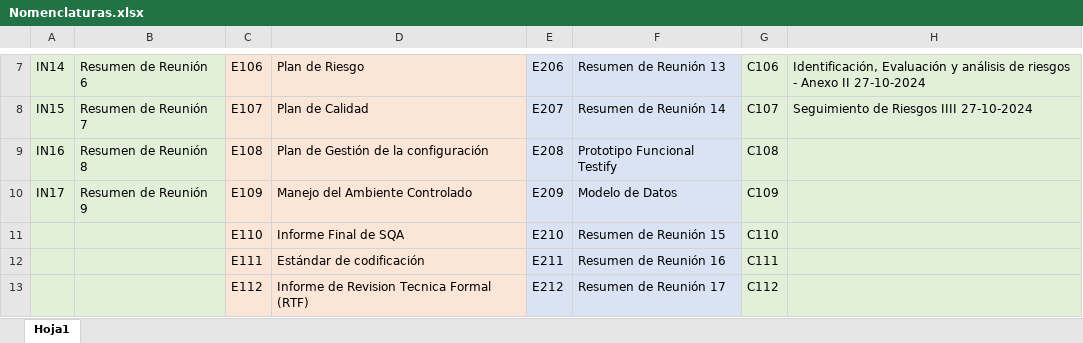
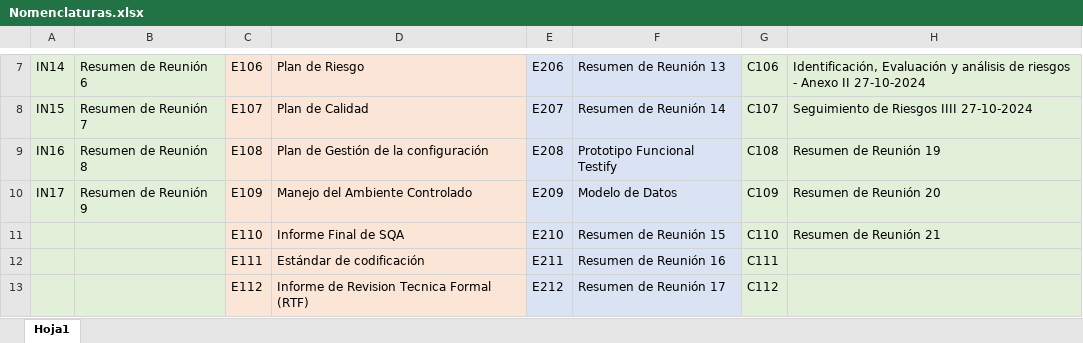
Before and after one commit to OSLOUARG24/Testify, an Excel workbook: Nomenclaturas.xlsx, sheet Hoja1, drawn as a sheet; only a part is shown, gaps mark what is left out; values as stored, in another font and other column widths than the file's, no borders; the diff names each change by its address in the sheet, - before the commit and + after, or states it on an @@ line.

Commit message:
Documentación - Revisión SQA
Se realiza revisión SQA sobre el repositorio resumen de reuniones, se añaden los documentos faltantes y se actualiza el archivo excel de nomenclatura de nombres.

```diff
--- a/Nomenclaturas.xlsx (sheet Hoja1)
+++ b/Nomenclaturas.xlsx (sheet Hoja1)
-H9: (empty)
+H9: Resumen de Reunión 19
-H10: (empty)
+H10: Resumen de Reunión 20
-H11: (empty)
+H11: Resumen de Reunión 21
```
Also changed, not shown: 3 other files.
